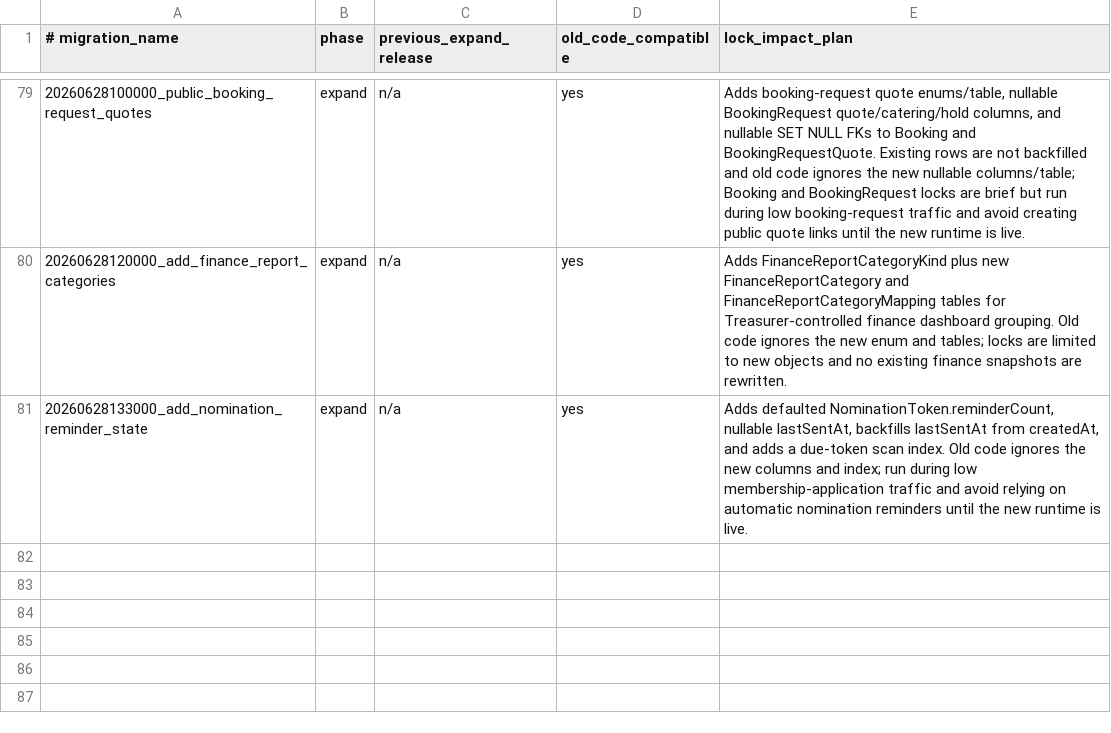
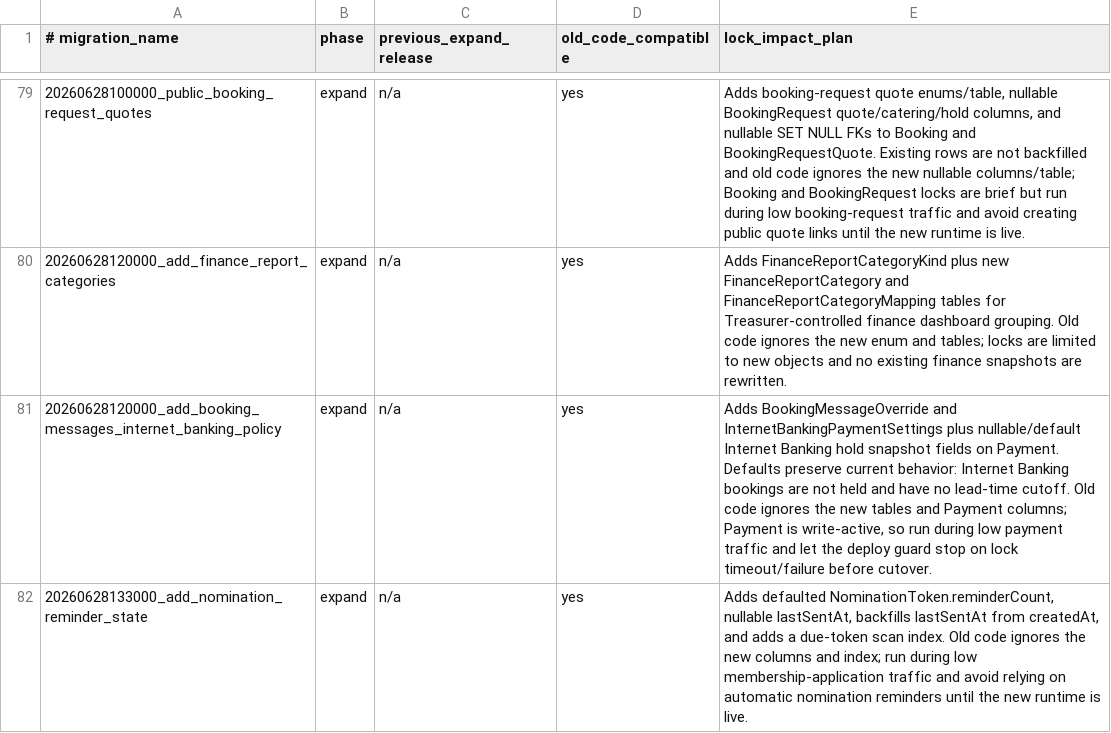
Before and after one commit to Freshwater-Cottages/bookings-platform, a TSV file: docs/BLUE_GREEN_MIGRATION_SAFETY.tsv, drawn as a sheet; only a part is shown, gaps mark what is left out.

Commit message:
Add booking messages and Internet Banking policy
(cherry picked from commit 26ce9df78aeb89db45c31528d9e8146ab7ea0f5e)

```diff
--- a/docs/BLUE_GREEN_MIGRATION_SAFETY.tsv
+++ b/docs/BLUE_GREEN_MIGRATION_SAFETY.tsv
@@ -80,2 +80,3 @@
 20260628120000_add_finance_report_categories	expand	n/a	yes	Adds FinanceReportCategoryKind plus new FinanceReportCategory and FinanceReportCategoryMapping tables for Treasurer-controlled finance dashboard grouping. Old code ignores the new enum and tables; locks are limited to new objects and no existing finance snapshots are rewritten.
+20260628120000_add_booking_messages_internet_banking_policy	expand	n/a	yes	Adds BookingMessageOverride and InternetBankingPaymentSettings plus nullable/default Internet Banking hold snapshot fields on Payment. Defaults preserve current behavior: Internet Banking bookings are not held and have no lead-time cutoff. Old code ignores the new tables and Payment columns; Payment is write-active, so run during low payment traffic and let the deploy guard stop on lock timeout/failure before cutover.
 20260628133000_add_nomination_reminder_state	expand	n/a	yes	Adds defaulted NominationToken.reminderCount, nullable lastSentAt, backfills lastSentAt from createdAt, and adds a due-token scan index. Old code ignores the new columns and index; run during low membership-application traffic and avoid relying on automatic nomination reminders until the new runtime is live.
```
Also changed, not shown: 39 other files.
